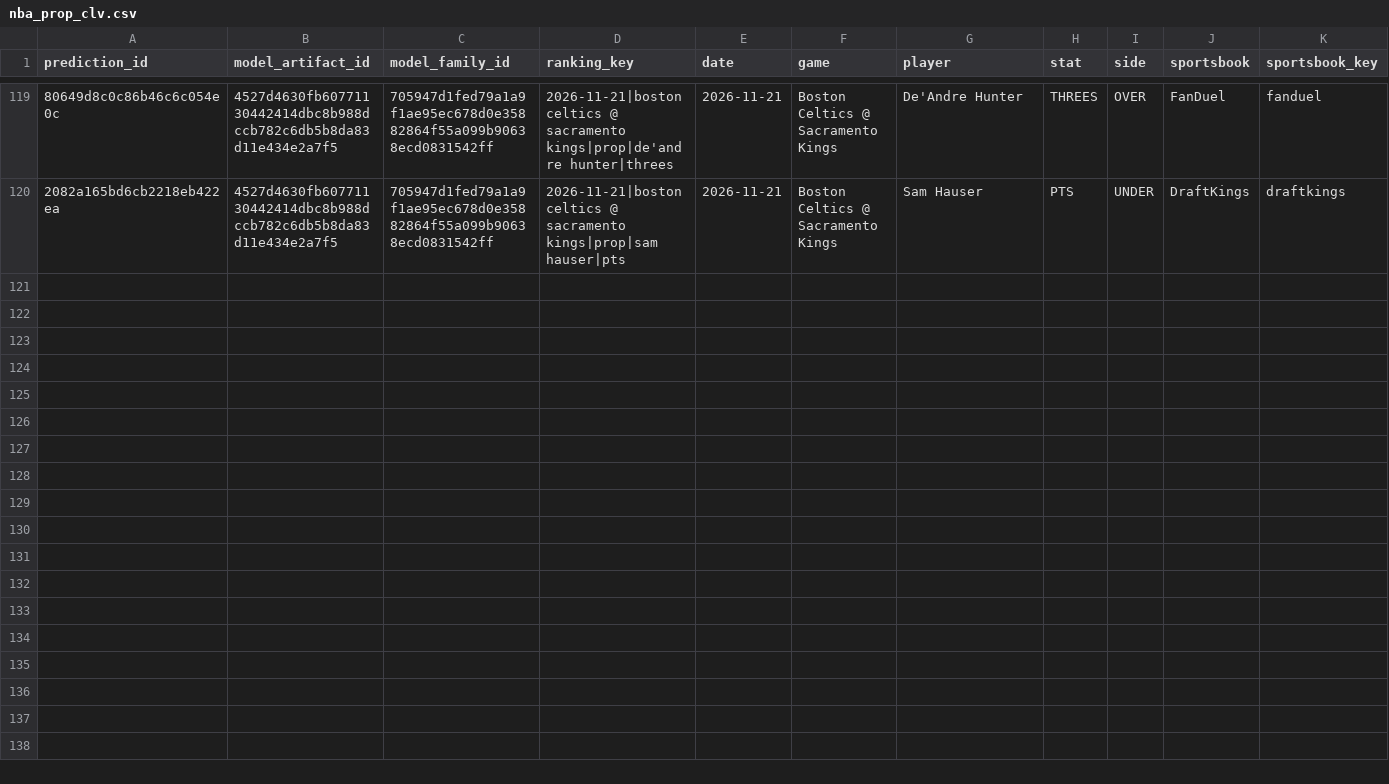
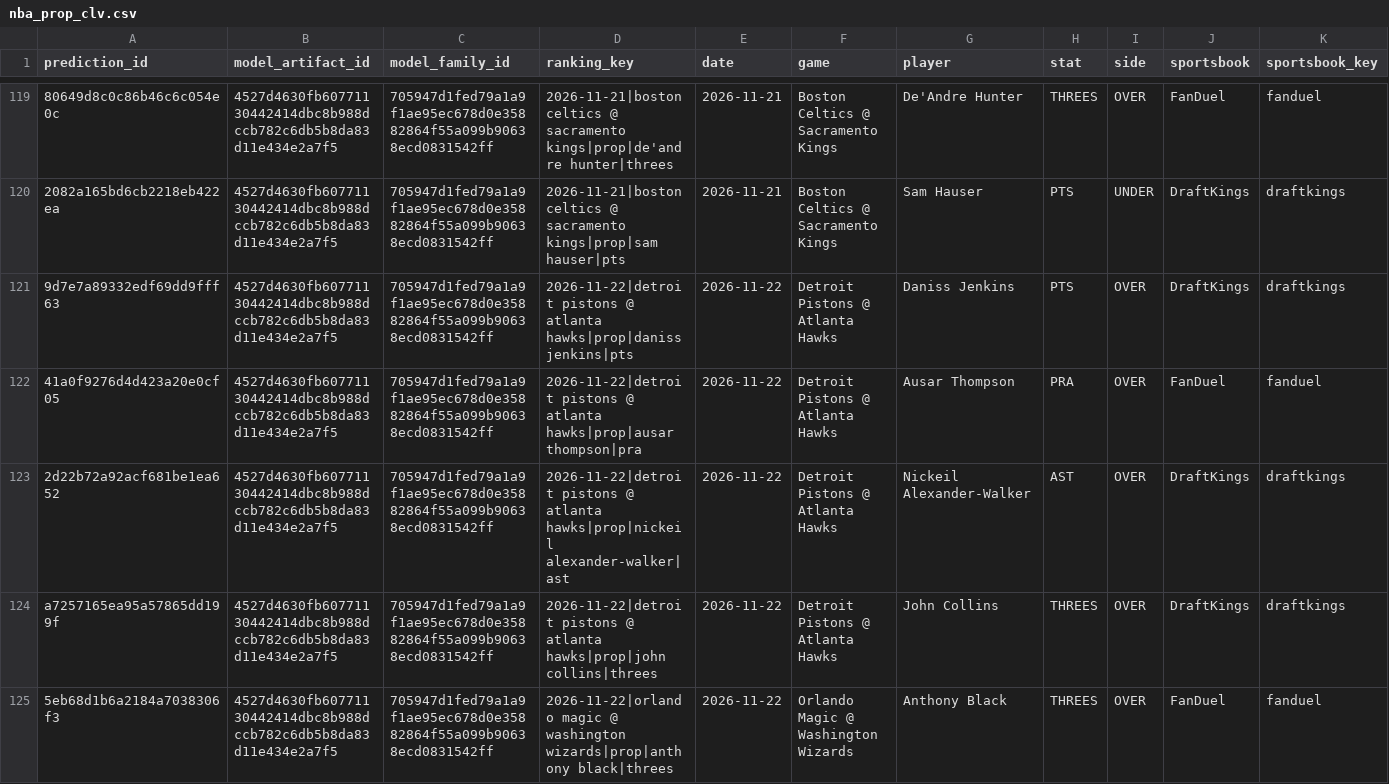
Before and after one commit to bigtyme2k3/Nba-model, a CSV file: data/tracking/nba_prop_clv.csv, drawn as a sheet; only a part is shown, gaps mark what is left out; rows hold the shown columns only; the diff covers the shown part only; the diff names each change by its address in the sheet, - before the commit and + after, or states it on an @@ line.

```diff
--- a/data/tracking/nba_prop_clv.csv
+++ b/data/tracking/nba_prop_clv.csv
+row 121: 9d7e7a89332edf69dd9fff63 | 4527d4630fb60771130442414dbc8b988dccb782c6db5b8da83d11e434e2a7f5 | 705947d1fed79a1a9f1ae95ec678d0e35882864f55a099b90638ecd0831542ff | 2026-11-22|detroit pistons @ atlanta hawks|prop|daniss jenkins|pts | 2026-11-22 | Detroit Pistons @ Atlanta Hawks | Daniss Jenkins | PTS | OVER | DraftKings | draftkings
+row 122: 41a0f9276d4d423a20e0cf05 | 4527d4630fb60771130442414dbc8b988dccb782c6db5b8da83d11e434e2a7f5 | 705947d1fed79a1a9f1ae95ec678d0e35882864f55a099b90638ecd0831542ff | 2026-11-22|detroit pistons @ atlanta hawks|prop|ausar thompson|pra | 2026-11-22 | Detroit Pistons @ Atlanta Hawks | Ausar Thompson | PRA | OVER | FanDuel | fanduel
+row 123: 2d22b72a92acf681be1ea652 | 4527d4630fb60771130442414dbc8b988dccb782c6db5b8da83d11e434e2a7f5 | 705947d1fed79a1a9f1ae95ec678d0e35882864f55a099b90638ecd0831542ff | 2026-11-22|detroit pistons @ atlanta hawks|prop|nickeil alexander-walker|ast | 2026-11-22 | Detroit Pistons @ Atlanta Hawks | Nickeil Alexander-Walker | AST | OVER | DraftKings | draftkings
+row 124: a7257165ea95a57865dd199f | 4527d4630fb60771130442414dbc8b988dccb782c6db5b8da83d11e434e2a7f5 | 705947d1fed79a1a9f1ae95ec678d0e35882864f55a099b90638ecd0831542ff | 2026-11-22|detroit pistons @ atlanta hawks|prop|john collins|threes | 2026-11-22 | Detroit Pistons @ Atlanta Hawks | John Collins | THREES | OVER | DraftKings | draftkings
+row 125: 5eb68d1b6a2184a7038306f3 | 4527d4630fb60771130442414dbc8b988dccb782c6db5b8da83d11e434e2a7f5 | 705947d1fed79a1a9f1ae95ec678d0e35882864f55a099b90638ecd0831542ff | 2026-11-22|orlando magic @ washington wizards|prop|anthony black|threes | 2026-11-22 | Orlando Magic @ Washington Wizards | Anthony Black | THREES | OVER | FanDuel | fanduel
```
Also changed, not shown: 5 added rows elsewhere in this file, data/raw/scores.csv, data/raw/scores_2026-10-29.csv, 19 other files.
